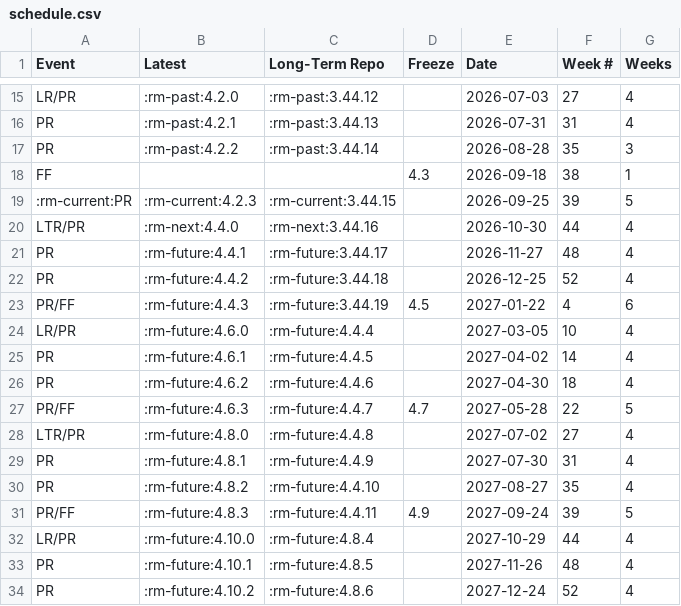
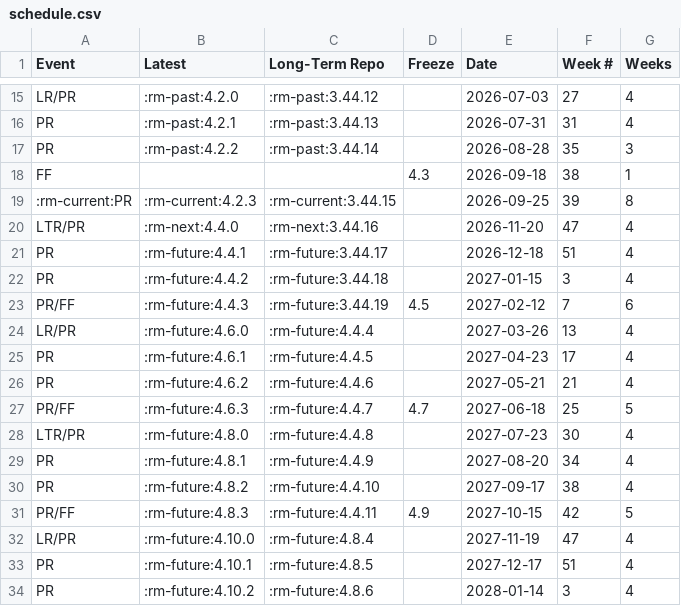
Before and after one commit to qgis/QGIS-Website, a CSV file: assets/csv/schedule.csv, drawn as a sheet; only a part is shown, gaps mark what is left out; the diff covers the shown part only.

Commit message:
Update schedule for delayed 4.4.0 minor and 3.44.15 point releases

```diff
--- a/assets/csv/schedule.csv
+++ b/assets/csv/schedule.csv
@@ -18,17 +18,17 @@
 "FF","","","4.3","2026-09-18","38","1"
-":rm-current:PR",":rm-current:4.2.3",":rm-current:3.44.15","","2026-09-25","39","5"
-"LTR/PR",":rm-next:4.4.0",":rm-next:3.44.16","","2026-10-30","44","4"
-"PR",":rm-future:4.4.1",":rm-future:3.44.17","","2026-11-27","48","4"
-"PR",":rm-future:4.4.2",":rm-future:3.44.18","","2026-12-25","52","4"
-"PR/FF",":rm-future:4.4.3",":rm-future:3.44.19","4.5","2027-01-22","4","6"
-"LR/PR",":rm-future:4.6.0",":rm-future:4.4.4","","2027-03-05","10","4"
-"PR",":rm-future:4.6.1",":rm-future:4.4.5","","2027-04-02","14","4"
-"PR",":rm-future:4.6.2",":rm-future:4.4.6","","2027-04-30","18","4"
-"PR/FF",":rm-future:4.6.3",":rm-future:4.4.7","4.7","2027-05-28","22","5"
-"LTR/PR",":rm-future:4.8.0",":rm-future:4.4.8","","2027-07-02","27","4"
-"PR",":rm-future:4.8.1",":rm-future:4.4.9","","2027-07-30","31","4"
-"PR",":rm-future:4.8.2",":rm-future:4.4.10","","2027-08-27","35","4"
-"PR/FF",":rm-future:4.8.3",":rm-future:4.4.11","4.9","2027-09-24","39","5"
-"LR/PR",":rm-future:4.10.0",":rm-future:4.8.4","","2027-10-29","44","4"
-"PR",":rm-future:4.10.1",":rm-future:4.8.5","","2027-11-26","48","4"
-"PR",":rm-future:4.10.2",":rm-future:4.8.6","","2027-12-24","52","4"
+":rm-current:PR",":rm-current:4.2.3",":rm-current:3.44.15","","2026-09-25","39","8"
+"LTR/PR",":rm-next:4.4.0",":rm-next:3.44.16","","2026-11-20","47","4"
+"PR",":rm-future:4.4.1",":rm-future:3.44.17","","2026-12-18","51","4"
+"PR",":rm-future:4.4.2",":rm-future:3.44.18","","2027-01-15","3","4"
+"PR/FF",":rm-future:4.4.3",":rm-future:3.44.19","4.5","2027-02-12","7","6"
+"LR/PR",":rm-future:4.6.0",":rm-future:4.4.4","","2027-03-26","13","4"
+"PR",":rm-future:4.6.1",":rm-future:4.4.5","","2027-04-23","17","4"
+"PR",":rm-future:4.6.2",":rm-future:4.4.6","","2027-05-21","21","4"
+"PR/FF",":rm-future:4.6.3",":rm-future:4.4.7","4.7","2027-06-18","25","5"
+"LTR/PR",":rm-future:4.8.0",":rm-future:4.4.8","","2027-07-23","30","4"
+"PR",":rm-future:4.8.1",":rm-future:4.4.9","","2027-08-20","34","4"
+"PR",":rm-future:4.8.2",":rm-future:4.4.10","","2027-09-17","38","4"
+"PR/FF",":rm-future:4.8.3",":rm-future:4.4.11","4.9","2027-10-15","42","5"
+"LR/PR",":rm-future:4.10.0",":rm-future:4.8.4","","2027-11-19","47","4"
+"PR",":rm-future:4.10.1",":rm-future:4.8.5","","2027-12-17","51","4"
+"PR",":rm-future:4.10.2",":rm-future:4.8.6","","2028-01-14","3","4"
```
Also changed, not shown: 18 edited cells elsewhere in this file, 2 other files.
